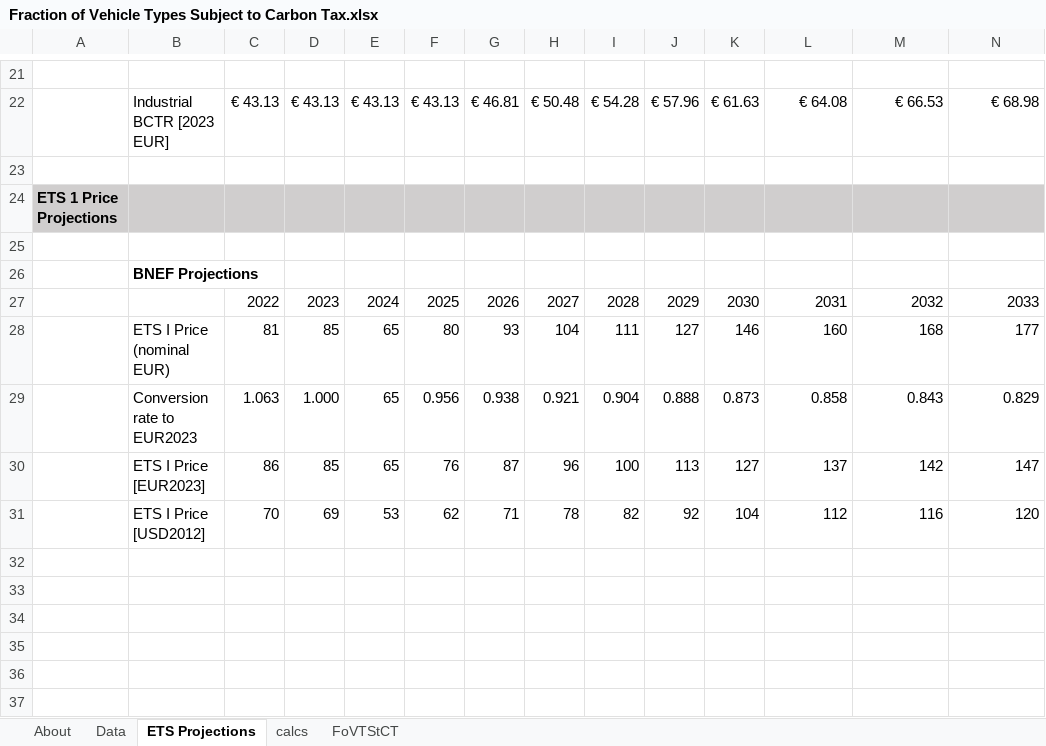
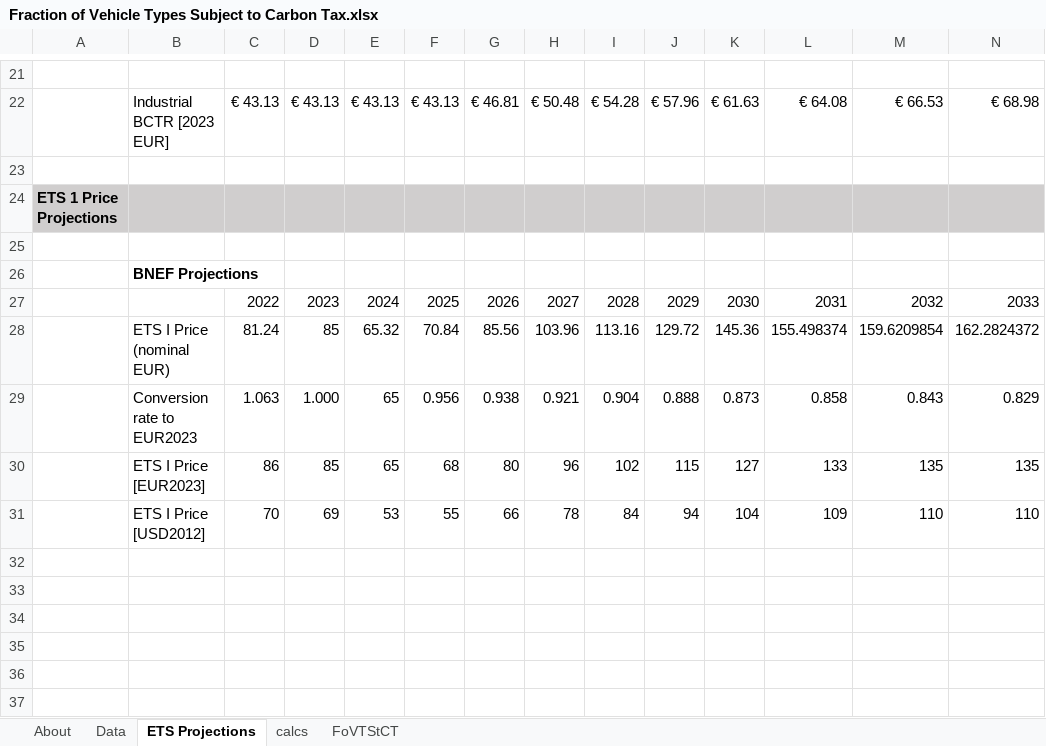
Before and after one commit to EnergyInnovation/eps-eu, an Excel workbook: InputData/fuels/FoVTStCT/Fraction of Vehicle Types Subject to Carbon Tax.xlsx, sheet ETS Projections, drawn as a sheet; only a part is shown, gaps mark what is left out; values as stored, in another font and other column widths than the file's, no borders; charts and pictures not drawn; removed rows and columns are numbered as before the commit, all else as after; rows hold the shown columns only; the diff covers the shown part only; the diff names each change by its address in the sheet, - before the commit and + after, or states it on an @@ line.

```diff
--- a/InputData/fuels/FoVTStCT/Fraction of Vehicle Types Subject to Carbon Tax.xlsx (sheet ETS Projections)
+++ b/InputData/fuels/FoVTStCT/Fraction of Vehicle Types Subject to Carbon Tax.xlsx (sheet ETS Projections)
-row 28:  | ETS I Price (nominal EUR) | 81 | 85 | 65 | 80 | 93 | 104 | 111 | 127 | 146 | 160 | 168 | 177
+row 28:  | ETS I Price (nominal EUR) | 81.24 | 85 | 65.32 | 70.84 | 85.56 | 103.96 | 113.16 | 129.72 | 145.36 | 155.498374 | 159.6209854 | 162.2824372
-row 30:  | ETS I Price [EUR2023] | 86 | 85 | 65 | 76 | 87 | 96 | 100 | 113 | 127 | 137 | 142 | 147
-row 31:  | ETS I Price [USD2012] | 70 | 69 | 53 | 62 | 71 | 78 | 82 | 92 | 104 | 112 | 116 | 120
+row 30:  | ETS I Price [EUR2023] | 86 | 85 | 65 | 68 | 80 | 96 | 102 | 115 | 127 | 133 | 135 | 135
+row 31:  | ETS I Price [USD2012] | 70 | 69 | 53 | 55 | 66 | 78 | 84 | 94 | 104 | 109 | 110 | 110
```
Also changed, not shown: 1 added row, 1 removed row and 38 edited cells elsewhere in this sheet, sheet FoVTStCT, sheet calcs, sheet About, charts or pictures, InputData/fuels/FoICStCT/Fraction of Industry Category Subject to Carbon Tax.xlsx, WebAppData.xlsx, 22 other files.
